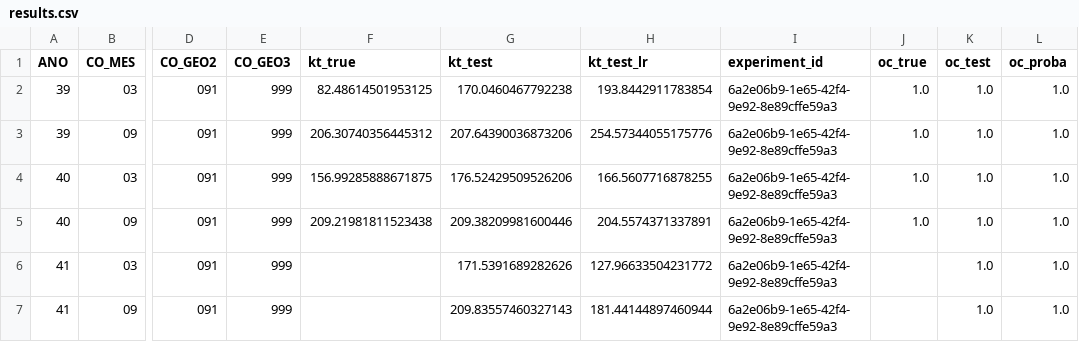
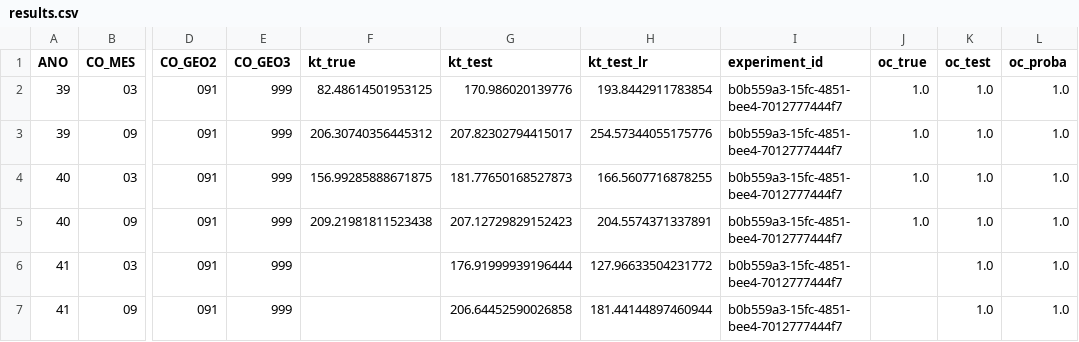
Before and after one commit to QuantImportBrazil/cplx_port_pr_paises_fora_do_golfo_persico_np_nk_pk_ficut3_feateng1_fi_cut_reduc0.001_fev_26, a CSV file: results.csv, drawn as a sheet; only a part is shown, gaps mark what is left out; the diff names each change by its address in the sheet, - before the commit and + after, or states it on an @@ line.

```diff
--- a/results.csv
+++ b/results.csv
-G2 (kt_test): 170.0460467792238
+G2 (kt_test): 170.986020139776
-I2:I7 (experiment_id): 6a2e06b9-1e65-42f4-9e92-8e89cffe59a3
+I2:I7 (experiment_id): b0b559a3-15fc-4851-bee4-7012777444f7
-G3 (kt_test): 207.64390036873206
+G3 (kt_test): 207.82302794415017
-G4 (kt_test): 176.52429509526206
+G4 (kt_test): 181.77650168527873
-G5 (kt_test): 209.38209981600446
+G5 (kt_test): 207.12729829152423
-G6 (kt_test): 171.5391689282626
+G6 (kt_test): 176.91999939196444
-G7 (kt_test): 209.83557460327143
+G7 (kt_test): 206.64452590026858
```
Also changed, not shown: df_experimentos.csv, fi.csv, 15 other files.
